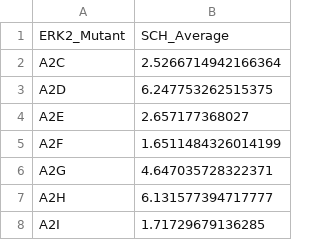
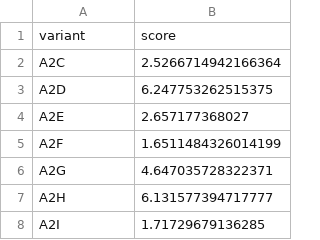
Before and after one commit to rforbiodatascience/2020_group03, a TSV file: data/02_clean_data_set_2.tsv, drawn as a sheet; only a part is shown.

Commit message:
loading more datasets

```diff
--- a/data/02_clean_data_set_2.tsv
+++ b/data/02_clean_data_set_2.tsv
@@ -1,2 +1,2 @@
-ERK2_Mutant	SCH_Average
+variant	score
 A2C	2.5266714942166364
```
Also changed, not shown: data/02_clean_data_set_1.tsv, 13 other files.
